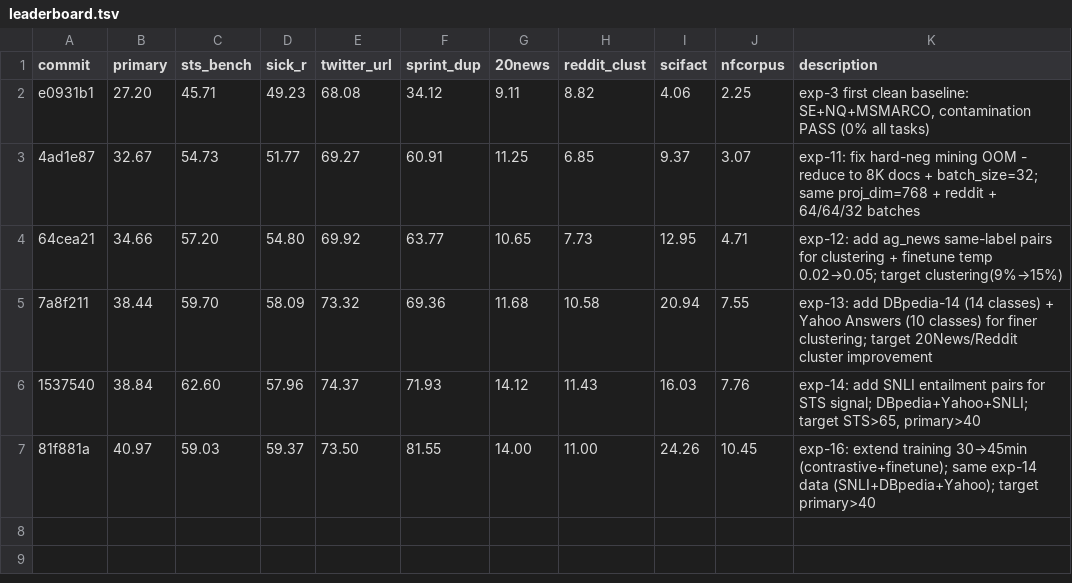
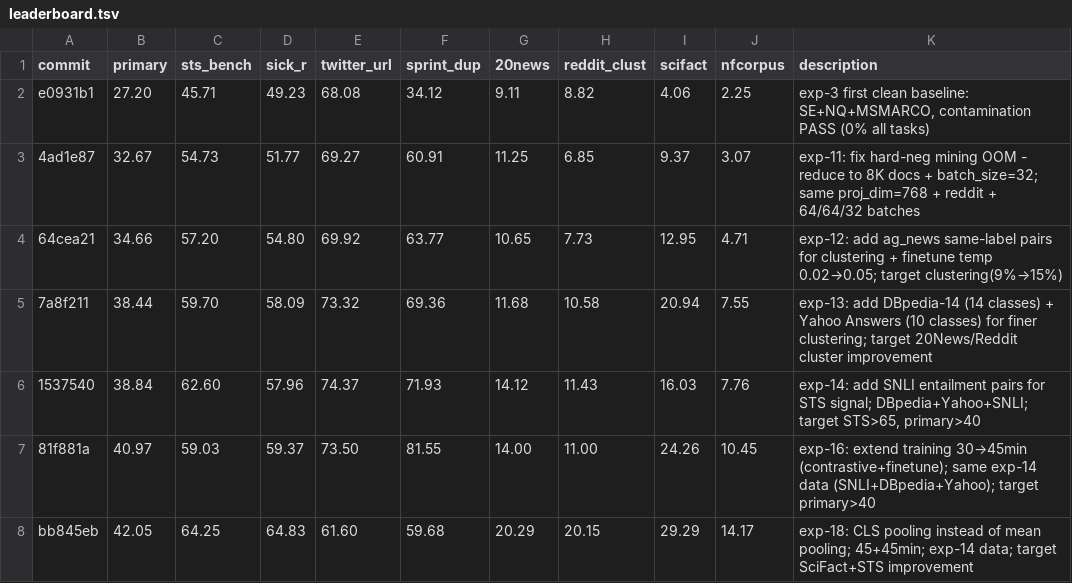
Before and after one commit to pierretokns/autoresearch-embed, a TSV file: leaderboard.tsv, drawn as a sheet; the diff names each change by its address in the sheet, - before the commit and + after, or states it on an @@ line.

```diff
--- a/leaderboard.tsv
+++ b/leaderboard.tsv
+row 8: bb845eb | 42.05 | 64.25 | 64.83 | 61.60 | 59.68 | 20.29 | 20.15 | 29.29 | 14.17 | exp-18: CLS pooling instead of mean pooling; 45+45min; exp-14 data; target SciFact+STS improvement
```
Also changed, not shown: results.tsv, 2 other files.
